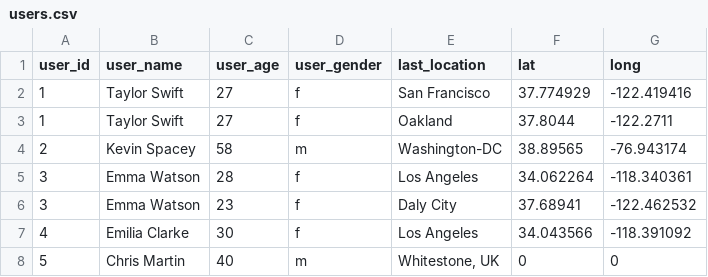
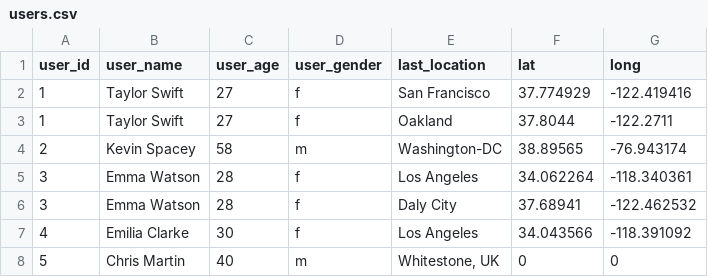
Before and after one commit to kaedub/rs-api-challenge, a CSV file: users.csv, drawn as a sheet.

```diff
--- a/users.csv
+++ b/users.csv
@@ -5,3 +5,3 @@ user_id,user_name,user_age,user_gender,last_location,lat,long
 3,Emma Watson,28,f,Los Angeles,34.062264,-118.340361
-3,Emma Watson,23,f,Daly City,37.68941,-122.462532
+3,Emma Watson,28,f,Daly City,37.68941,-122.462532
 4,Emilia Clarke,30,f,Los Angeles,34.043566,-118.391092
```
Also changed, not shown: 2 other files.
